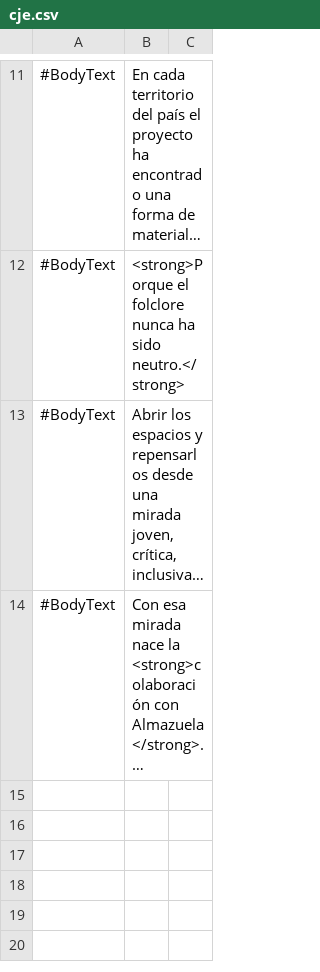
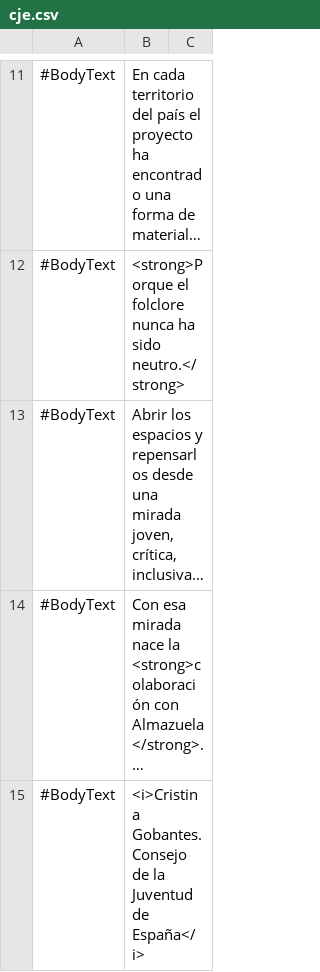
Before and after one commit to almazuelarevista/almazuelarevista, a CSV file: csv/cje.csv, drawn as a sheet; only a part is shown, gaps mark what is left out; long unchanged cells end in …; the diff names each change by its address in the sheet, - before the commit and + after, or states it on an @@ line.

Commit message:
cje

```diff
--- a/csv/cje.csv
+++ b/csv/cje.csv
+row 15: #BodyText | <i>Cristina Gobantes. Consejo de la Juventud de España</i>
```
